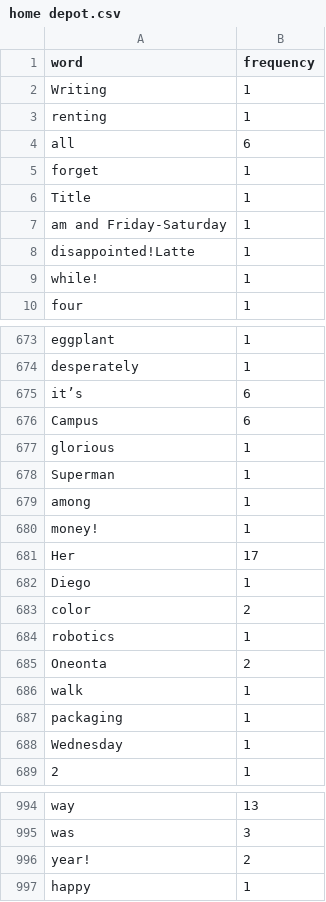
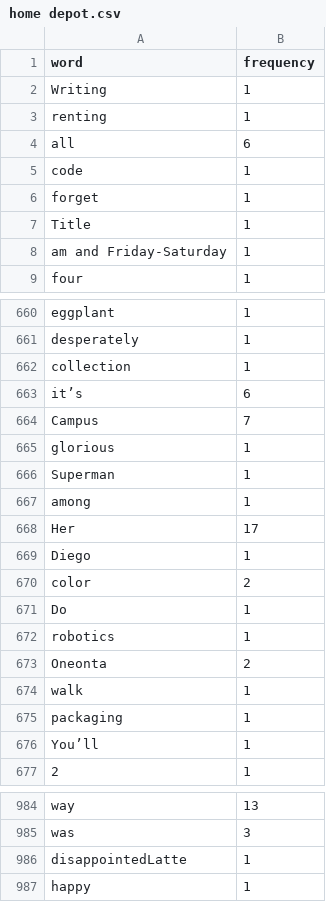
Before and after one commit to Lucytheanimefan/HerCampus, a CSV file: Trending Word Cloud Scraper/home depot.csv, drawn as a sheet; only a part is shown, gaps mark what is left out; the diff covers the shown part only.

```diff
--- a/Trending Word Cloud Scraper/home depot.csv
+++ b/Trending Word Cloud Scraper/home depot.csv
@@ -4,2 +4,3 @@ renting,1
 all,6
+code,1
 forget,1
@@ -7,4 +8,2 @@ Title,1
 am and Friday-Saturday,1
-disappointed!Latte,1
-while!,1
 four,1
@@ -674,4 +661,5 @@ eggplant,1
 desperately,1
+collection,1
 it’s,6
-Campus,6
+Campus,7
 glorious,1
@@ -679,3 +667,2 @@ Superman,1
 among,1
-money!,1
 Her,17
@@ -683,2 +670,3 @@ Diego,1
 color,2
+ Do,1
 robotics,1
@@ -687,3 +675,3 @@ walk,1
 packaging,1
-Wednesday,1
+You’ll,1
  2,1
@@ -995,3 +985,3 @@ way,13
 was,3
-year!,2
+disappointedLatte,1
 happy,1
```
Also changed, not shown: 29 added rows, 36 removed rows, 11 moved rows and 31 edited cells elsewhere in this file, Trending Word Cloud Scraper/craigslist.csv, Trending Word Cloud Scraper/facebook login.csv, 22 other files.
